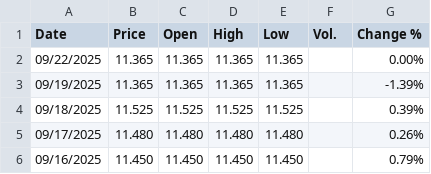
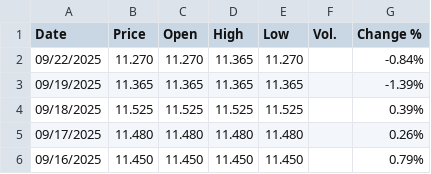
Before and after one commit to rileyhaas25/nat_gas_dashboard, a CSV file: JKM_Daily.csv, drawn as a sheet; only a part is shown.

```diff
--- a/JKM_Daily.csv
+++ b/JKM_Daily.csv
@@ -1,3 +1,3 @@
 "Date","Price","Open","High","Low","Vol.","Change %"
-"09/22/2025","11.365","11.365","11.365","11.365","","0.00%"
+"09/22/2025","11.270","11.270","11.365","11.270","","-0.84%"
 "09/19/2025","11.365","11.365","11.365","11.365","","-1.39%"
```
Also changed, not shown: HenryHub_Daily.csv, TTF_Daily.csv.
